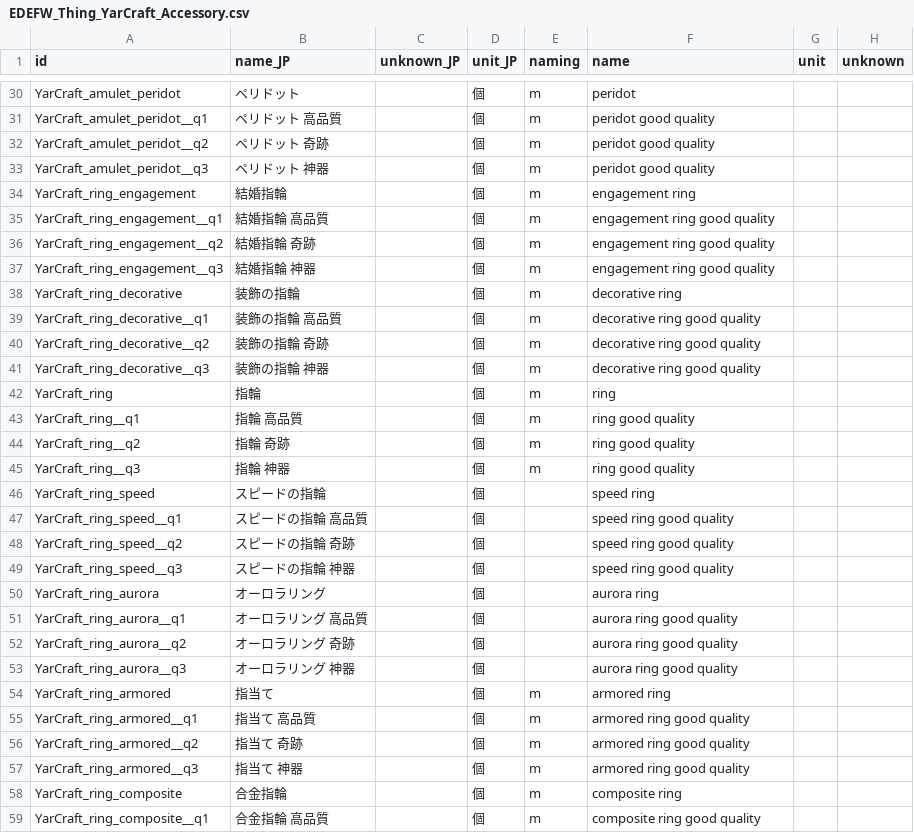
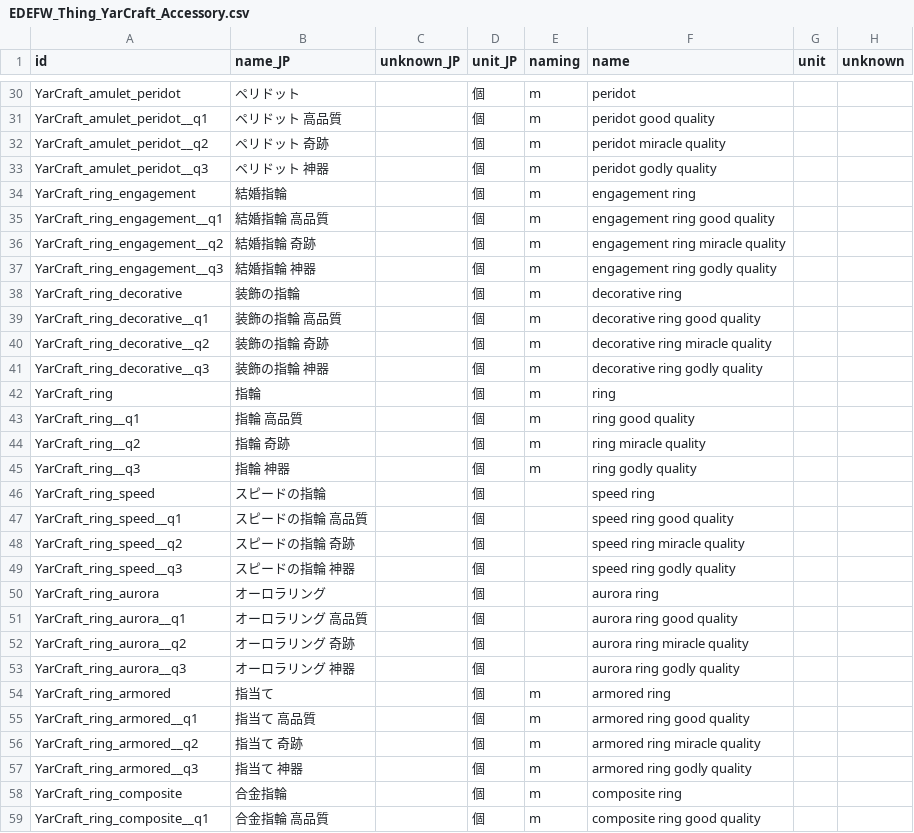
Before and after one commit to hirmiura/elin-yar-craft, a CSV file: Yar_Craft/EDEFW_Thing_YarCraft_Accessory.csv, drawn as a sheet; only a part is shown, gaps mark what is left out; the diff covers the shown part only; the diff names each change by its address in the sheet, - before the commit and + after, or states it on an @@ line.

```diff
--- a/Yar_Craft/EDEFW_Thing_YarCraft_Accessory.csv
+++ b/Yar_Craft/EDEFW_Thing_YarCraft_Accessory.csv
-F32 (name): peridot good quality
+F32 (name): peridot miracle quality
-F33 (name): peridot good quality
+F33 (name): peridot godly quality
-F36 (name): engagement ring good quality
+F36 (name): engagement ring miracle quality
-F37 (name): engagement ring good quality
+F37 (name): engagement ring godly quality
-F40 (name): decorative ring good quality
+F40 (name): decorative ring miracle quality
-F41 (name): decorative ring good quality
+F41 (name): decorative ring godly quality
-F44 (name): ring good quality
+F44 (name): ring miracle quality
-F45 (name): ring good quality
+F45 (name): ring godly quality
-F48 (name): speed ring good quality
+F48 (name): speed ring miracle quality
-F49 (name): speed ring good quality
+F49 (name): speed ring godly quality
-F52 (name): aurora ring good quality
+F52 (name): aurora ring miracle quality
-F53 (name): aurora ring good quality
+F53 (name): aurora ring godly quality
-F56 (name): armored ring good quality
+F56 (name): armored ring miracle quality
-F57 (name): armored ring good quality
+F57 (name): armored ring godly quality
```
Also changed, not shown: 16 edited cells elsewhere in this file.
